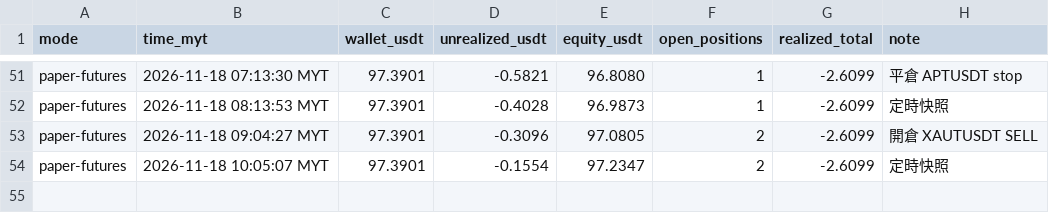
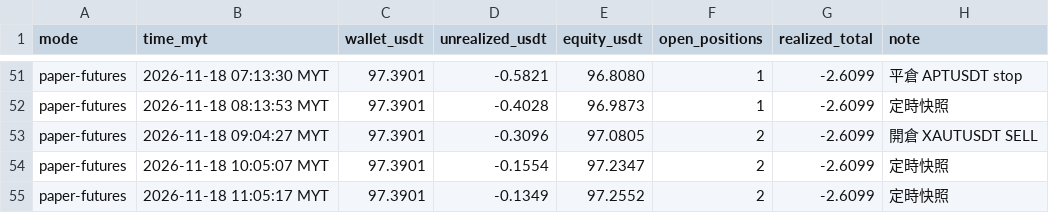
Before and after one commit to allenzeng060-lgtm/trade-dashboard, a CSV file: data/ledgers/trading-journal/futures_1h/equity.csv, drawn as a sheet; only a part is shown, gaps mark what is left out.

```diff
--- a/data/ledgers/trading-journal/futures_1h/equity.csv
+++ b/data/ledgers/trading-journal/futures_1h/equity.csv
@@ -54 +54,2 @@ paper-futures,2026-11-18 09:04:27 MYT,97.3901,-0.3096,97.0805,2,-2.6099,開倉 X
 paper-futures,2026-11-18 10:05:07 MYT,97.3901,-0.1554,97.2347,2,-2.6099,定時快照
+paper-futures,2026-11-18 11:05:17 MYT,97.3901,-0.1349,97.2552,2,-2.6099,定時快照
```
Also changed, not shown: 21 other files.
